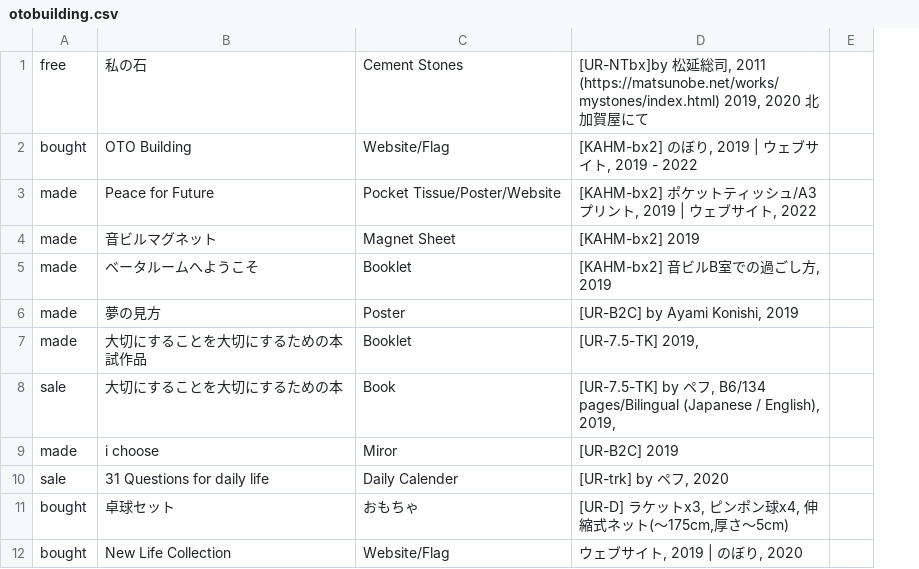
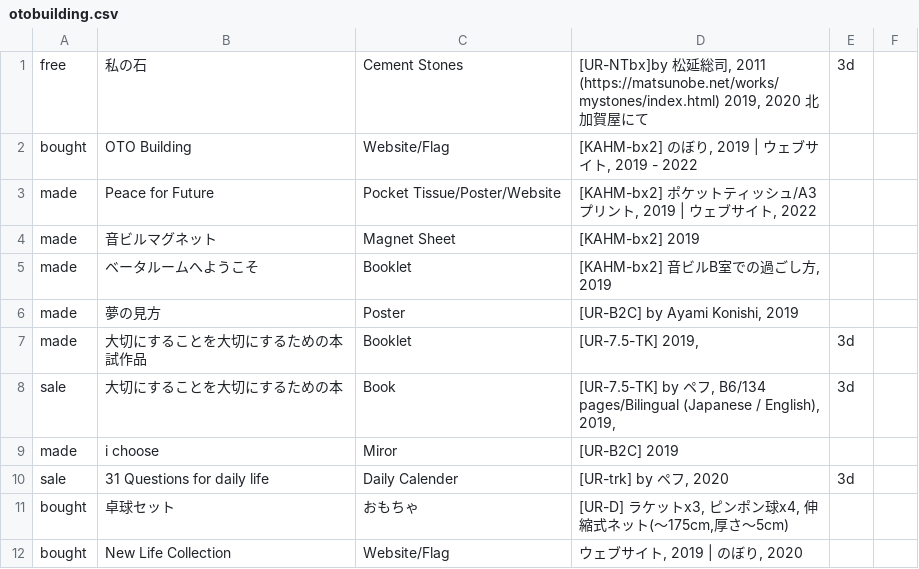
Before and after one commit to pe-hu/index, a CSV file: org/otobuilding.csv, drawn as a sheet; only a part is shown; removed rows and columns are numbered as before the commit, all else as after; the diff names each change by its address in the sheet, - before the commit and + after, or states it on an @@ line.

```diff
--- a/org/otobuilding.csv
+++ b/org/otobuilding.csv
-column E, empty
+column E, rows 1-10: 3d |  |  |  |  |  | 3d | 3d |  | 3d
+column F, empty
```
Also changed, not shown: org/niceshopsu.csv, org/nishitemma.csv.
